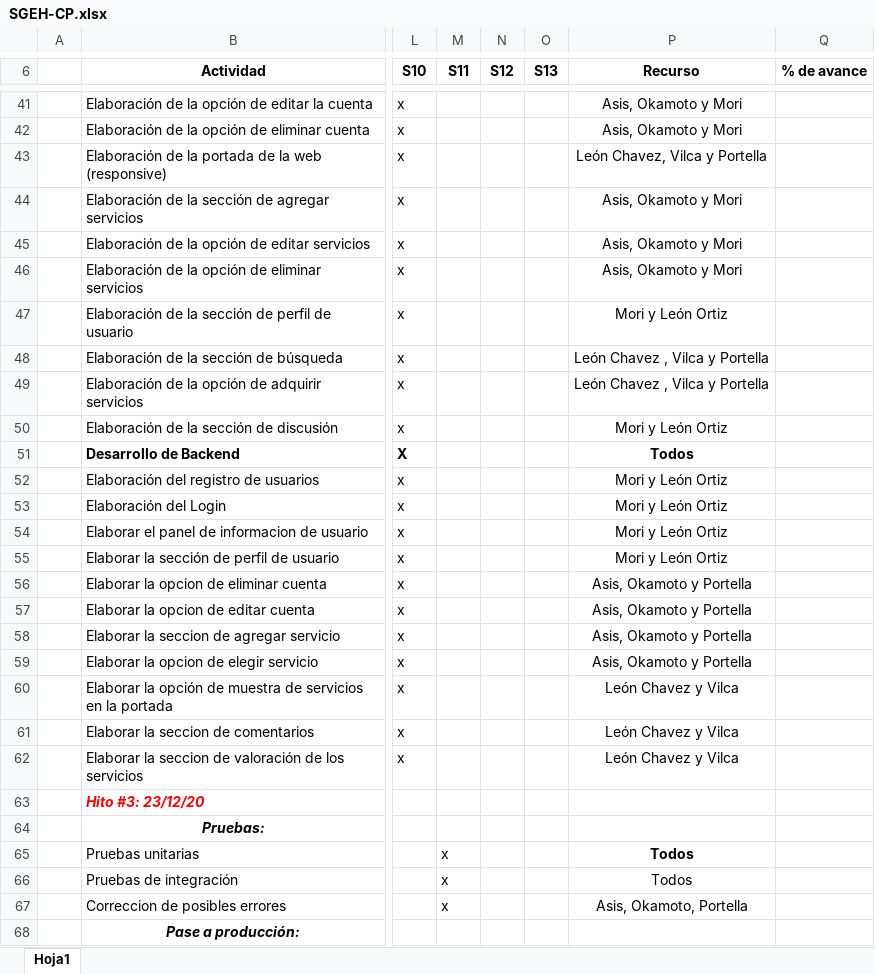
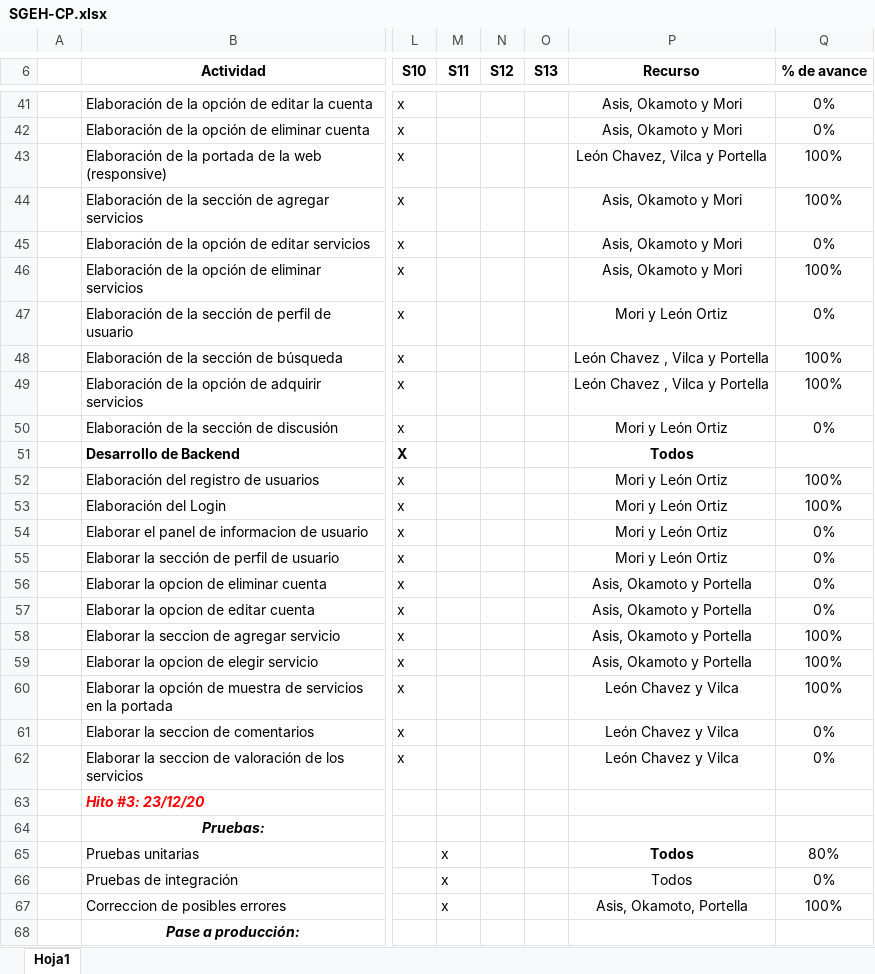
Before and after one commit to vilcajoel/DevDaily, an Excel workbook: Desarrollo/SGEH/Gestión/SGEH-CP.xlsx, sheet Hoja1, drawn as a sheet; only a part is shown, gaps mark what is left out; values as stored, in another font and other column widths than the file's, no borders; charts and pictures not drawn; the diff covers the shown part only; the diff names each change by its address in the sheet, - before the commit and + after, or states it on an @@ line.

```diff
--- a/Desarrollo/SGEH/Gestión/SGEH-CP.xlsx (sheet Hoja1)
+++ b/Desarrollo/SGEH/Gestión/SGEH-CP.xlsx (sheet Hoja1)
-Q41:Q42 (% de avance): (empty)
+Q41:Q42 (% de avance): 0%
-Q43:Q44 (% de avance): (empty)
+Q43:Q44 (% de avance): 100%
-Q45 (% de avance): (empty)
+Q45 (% de avance): 0%
-Q46 (% de avance): (empty)
+Q46 (% de avance): 100%
-Q47 (% de avance): (empty)
+Q47 (% de avance): 0%
-Q48:Q49 (% de avance): (empty)
+Q48:Q49 (% de avance): 100%
-Q50 (% de avance): (empty)
+Q50 (% de avance): 0%
-Q52:Q53 (% de avance): (empty)
+Q52:Q53 (% de avance): 100%
-Q54:Q57 (% de avance): (empty)
+Q54:Q57 (% de avance): 0%
-Q58:Q60 (% de avance): (empty)
+Q58:Q60 (% de avance): 100%
-Q61:Q62 (% de avance): (empty)
+Q61:Q62 (% de avance): 0%
-Q65 (% de avance): (empty)
+Q65 (% de avance): 80%
-Q66 (% de avance): (empty)
+Q66 (% de avance): 0%
-Q67 (% de avance): (empty)
+Q67 (% de avance): 100%
```
Also changed, not shown: 5 edited cells and cell formats elsewhere in this sheet, charts or pictures.
